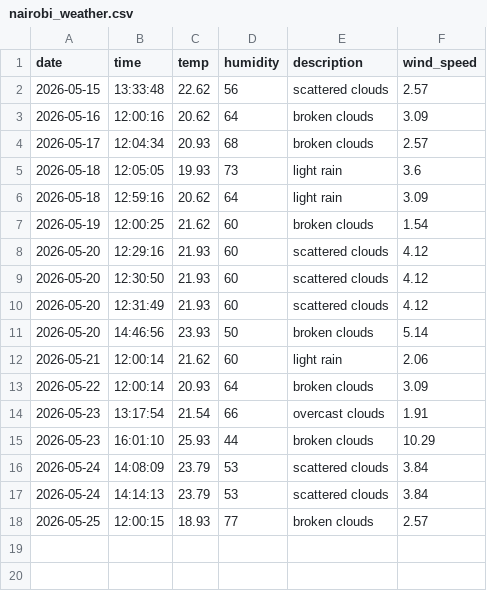
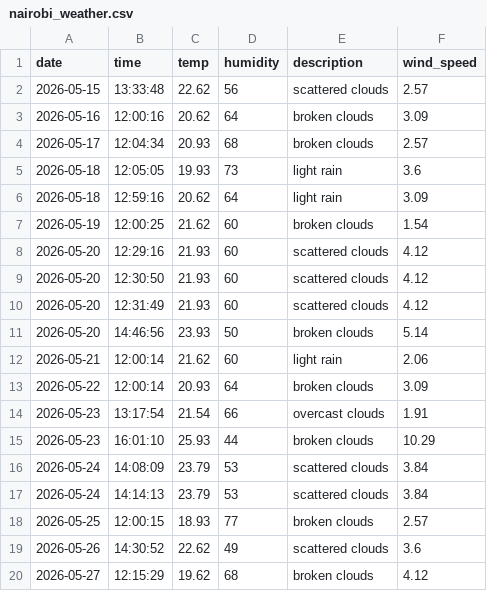
Before and after one commit to DinahAyitso/Data-Science-Project-API, a CSV file: nairobi_weather.csv, drawn as a sheet; the diff names each change by its address in the sheet, - before the commit and + after, or states it on an @@ line.

Commit message:
updated the nairobi_weater csv file

```diff
--- a/nairobi_weather.csv
+++ b/nairobi_weather.csv
+row 19: 2026-05-26 | 14:30:52 | 22.62 | 49 | scattered clouds | 3.6
+row 20: 2026-05-27 | 12:15:29 | 19.62 | 68 | broken clouds | 4.12
```
